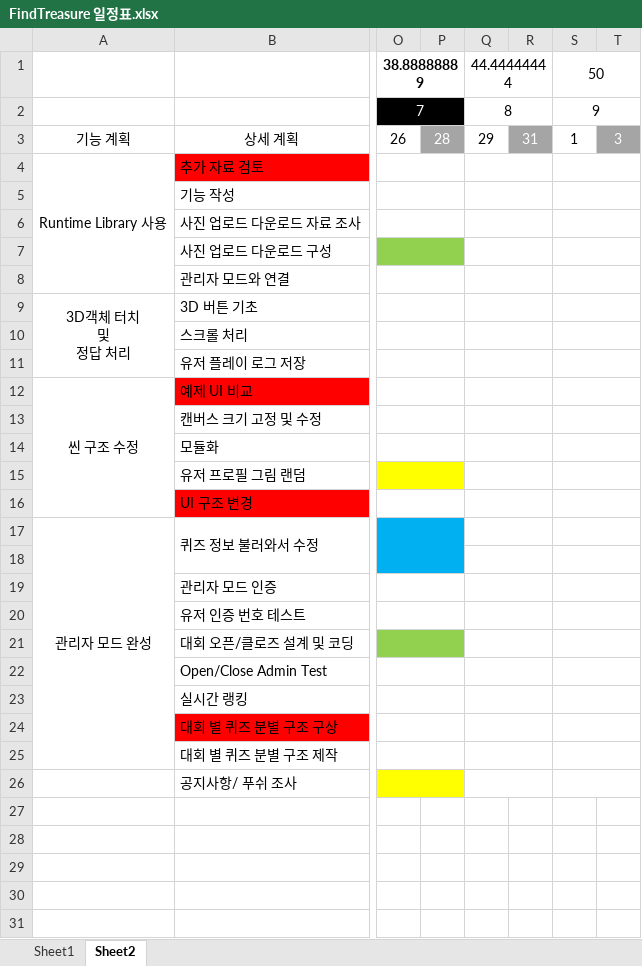
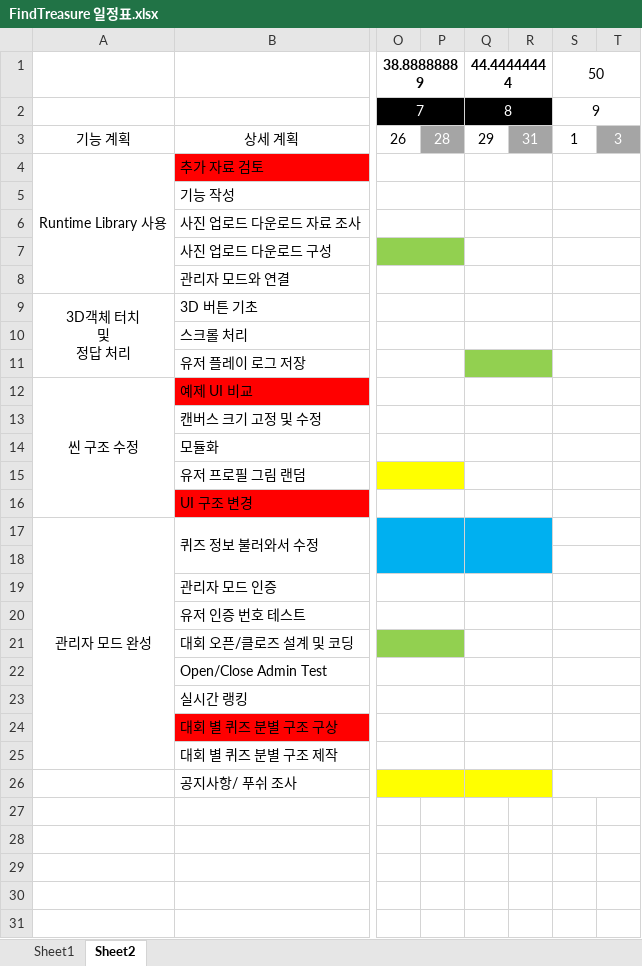
Before and after one commit to teamskh/REPORT, an Excel workbook: FindTreasure 일정표.xlsx, sheet Sheet2, drawn as a sheet; only a part is shown, gaps mark what is left out; values as stored, in another font and other column widths than the file's, no borders; the diff names each change by its address in the sheet, - before the commit and + after, or states it on an @@ line.

Commit message:
Update FindTreasure 일정표.xlsx

```diff
--- a/FindTreasure 일정표.xlsx (sheet Sheet2)
+++ b/FindTreasure 일정표.xlsx (sheet Sheet2)
-Q1 bold: off
+Q1 bold: on
-Q2:R2 fill: none
+Q2:R2 fill: #000000
-Q2 text colour: black
+Q2 text colour: #FFFFFF
-Q11:R11 fill: none
+Q11:R11 fill: #92D050
-Q17:R18 fill: none
+Q17:R18 fill: #00B0F0
-Q17:R17 merged
+Q17:R18 merged
-Q18:R18 merged
-Q26:R26 fill: none
+Q26:R26 fill: #FFFF00
```
Also changed, not shown: sheet Sheet1.
